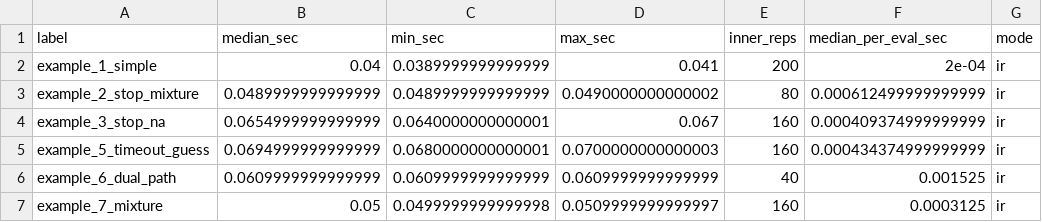
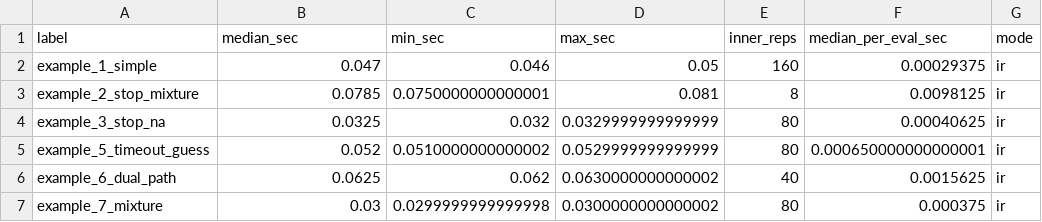
Before and after one commit to niekstevenson/AccumulatR, a CSV file: dev/scripts/scratch_outputs/bench_examples_models_likelihood.csv, drawn as a sheet; only a part is shown; the diff covers the shown part only.

```diff
--- a/dev/scripts/scratch_outputs/bench_examples_models_likelihood.csv
+++ b/dev/scripts/scratch_outputs/bench_examples_models_likelihood.csv
@@ -1,7 +1,7 @@
 "label","median_sec","min_sec","max_sec","inner_reps","median_per_eval_sec","mode"
-"example_1_simple",0.04,0.0389999999999999,0.041,200,2e-04,"ir"
-"example_2_stop_mixture",0.0489999999999999,0.0489999999999999,0.0490000000000002,80,0.000612499999999999,"ir"
-"example_3_stop_na",0.0654999999999999,0.0640000000000001,0.067,160,0.000409374999999999,"ir"
-"example_5_timeout_guess",0.0694999999999999,0.0680000000000001,0.0700000000000003,160,0.000434374999999999,"ir"
-"example_6_dual_path",0.0609999999999999,0.0609999999999999,0.0609999999999999,40,0.001525,"ir"
-"example_7_mixture",0.05,0.0499999999999998,0.0509999999999997,160,0.0003125,"ir"
+"example_1_simple",0.047,0.046,0.05,160,0.00029375,"ir"
+"example_2_stop_mixture",0.0785,0.0750000000000001,0.081,8,0.0098125,"ir"
+"example_3_stop_na",0.0325,0.032,0.0329999999999999,80,0.00040625,"ir"
+"example_5_timeout_guess",0.052,0.0510000000000002,0.0529999999999999,80,0.000650000000000001,"ir"
+"example_6_dual_path",0.0625,0.062,0.0630000000000002,40,0.0015625,"ir"
+"example_7_mixture",0.03,0.0299999999999998,0.0300000000000002,80,0.000375,"ir"
```
Also changed, not shown: 19 edited cells elsewhere in this file, dev/scripts/scratch_outputs/bench_nested_integral_baseline.csv, 19 other files.
